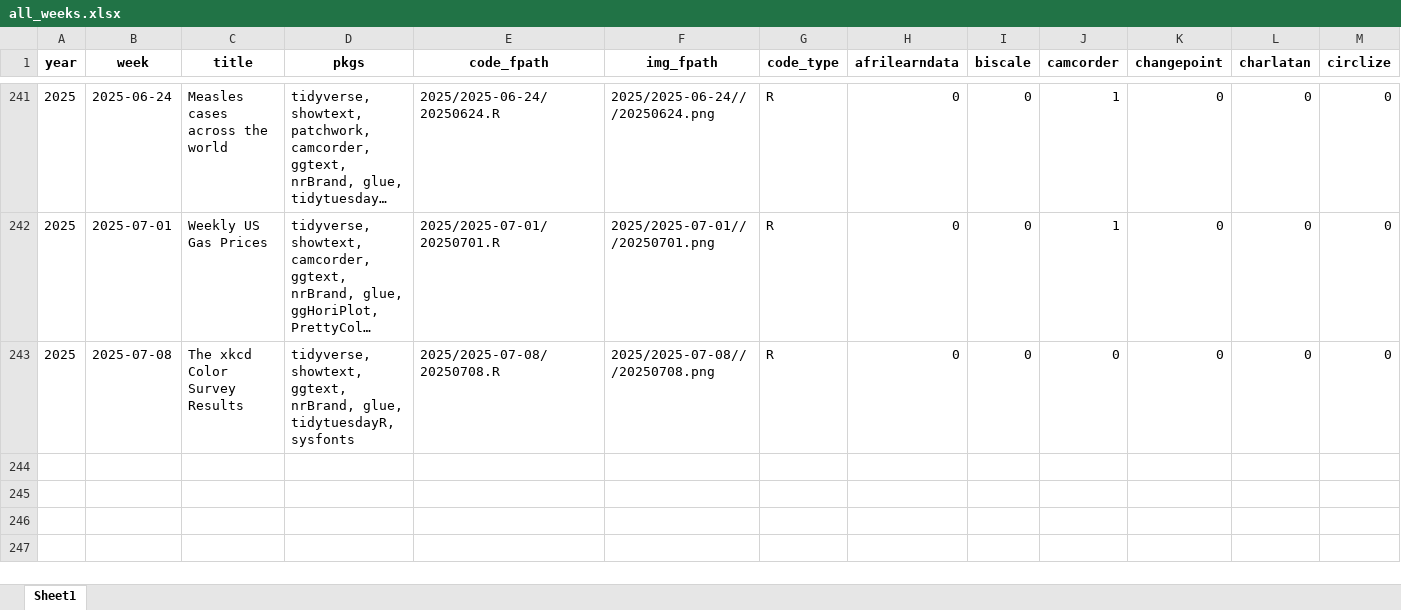
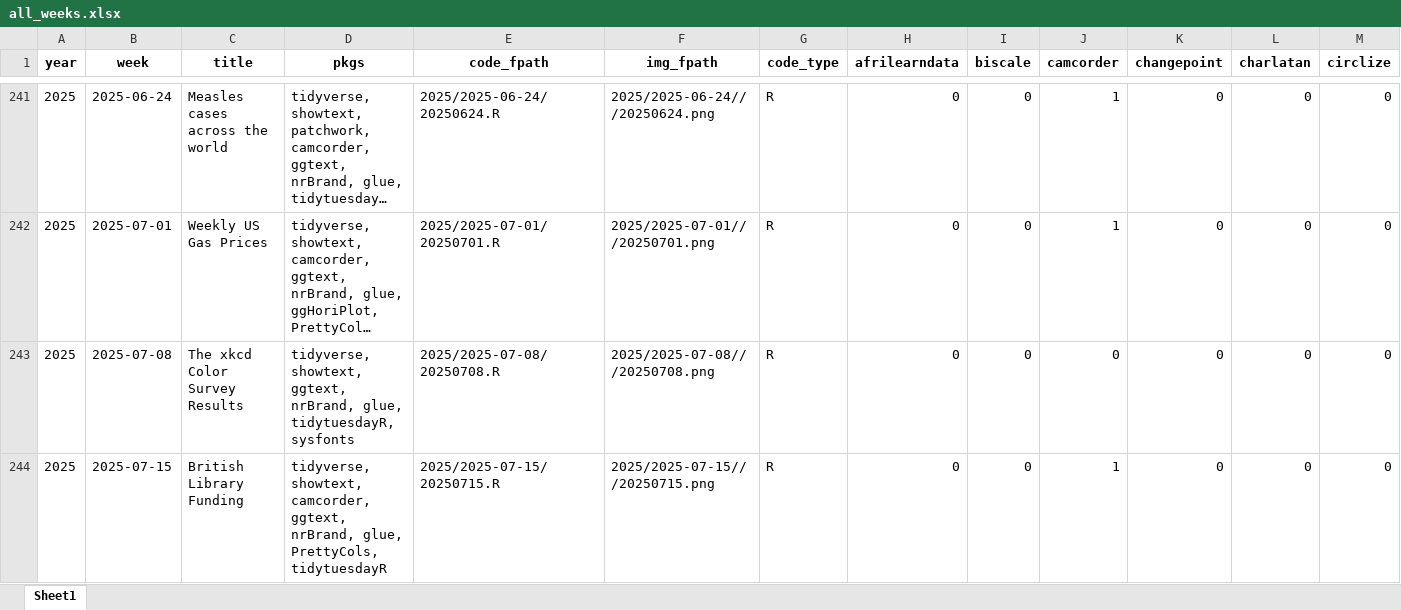
Before and after one commit to nrennie/tidytuesday, an Excel workbook: data/all_weeks.xlsx, sheet Sheet1, drawn as a sheet; only a part is shown, gaps mark what is left out; long unchanged cells end in …; values as stored, in another font and other column widths than the file's, no borders; rows hold the shown columns only; the diff names each change by its address in the sheet, - before the commit and + after, or states it on an @@ line.

```diff
--- a/data/all_weeks.xlsx (sheet Sheet1)
+++ b/data/all_weeks.xlsx (sheet Sheet1)
+row 244: 2025 | 2025-07-15 | British Library Funding | tidyverse, showtext, camcorder, ggtext, nrBrand, glue, PrettyCols, tidytuesdayR | 2025/2025-07-15/20250715.R | 2025/2025-07-15///20250715.png | R | 0 | 0 | 1 | 0 | 0 | 0
```
Also changed, not shown: 1 other file.
